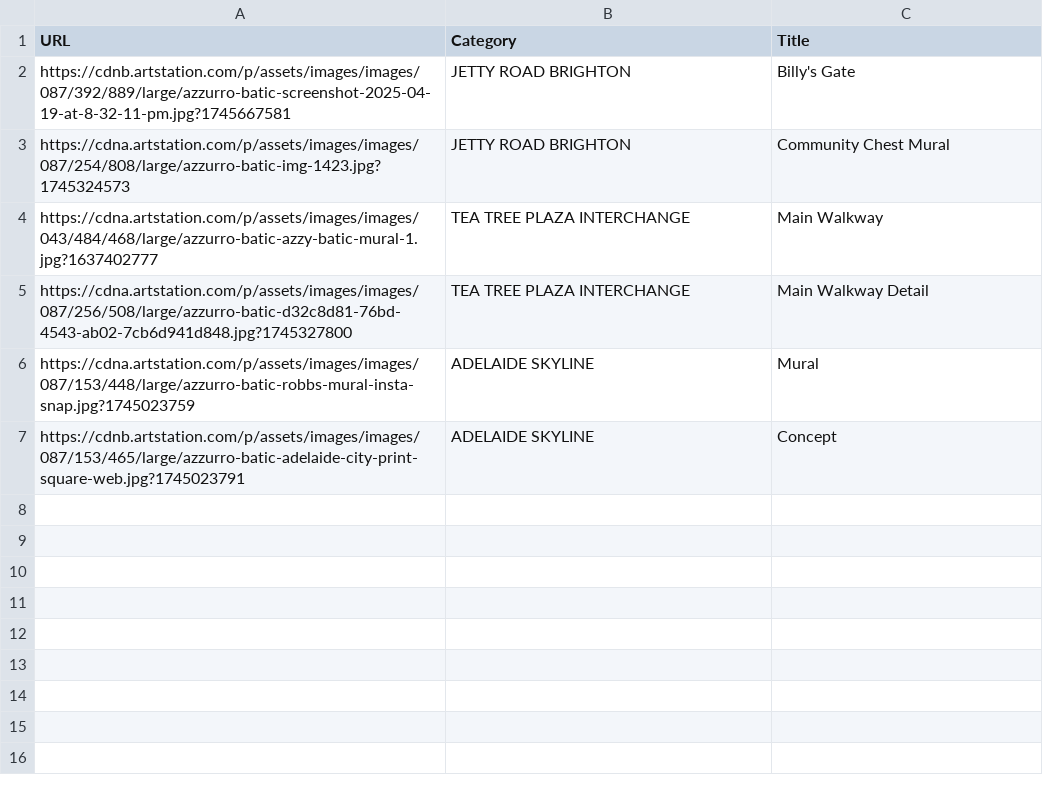
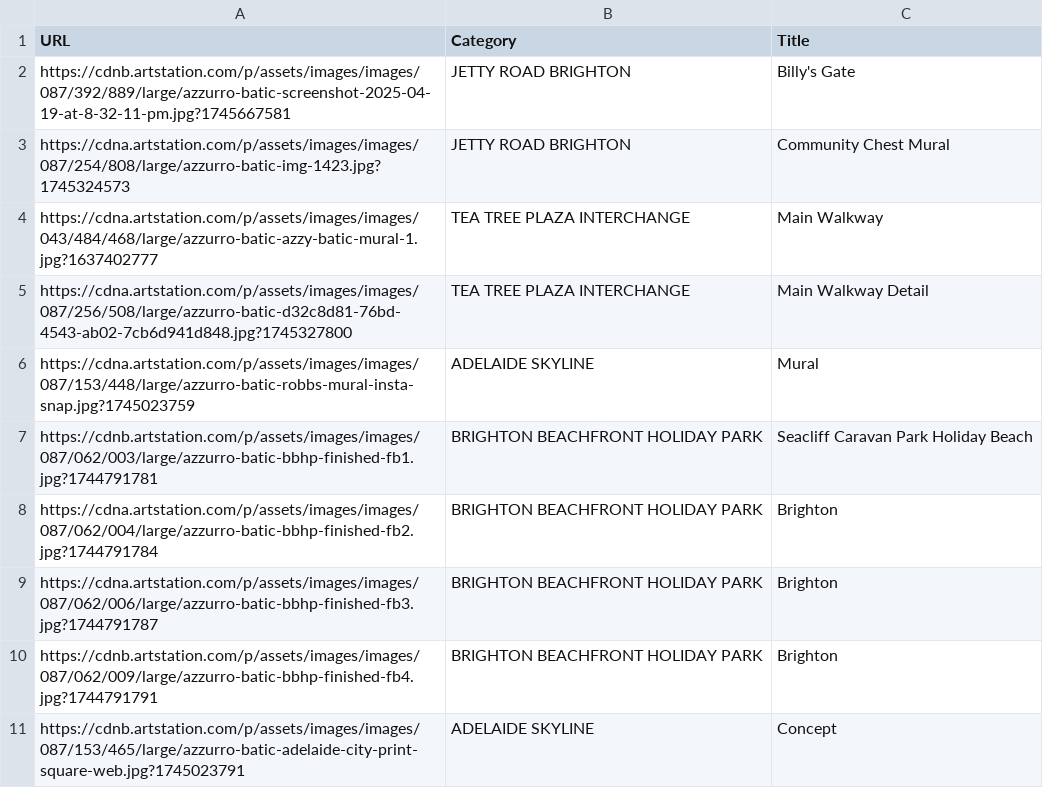
Before and after one commit to azzurroarts/portfolio, a CSV file: art.csv, drawn as a sheet; the diff names each change by its address in the sheet, - before the commit and + after, or states it on an @@ line.

Commit message:
Update art.csv

```diff
--- a/art.csv
+++ b/art.csv
+row 7: https://cdnb.artstation.com/p/assets/images/images/087/062/003/large/azzurro-batic-bbhp-finished-fb1.jpg?1744791781 | BRIGHTON BEACHFRONT HOLIDAY PARK | Seacliff Caravan Park Holiday Beach
+row 8: https://cdna.artstation.com/p/assets/images/images/087/062/004/large/azzurro-batic-bbhp-finished-fb2.jpg?1744791784 | BRIGHTON BEACHFRONT HOLIDAY PARK | Brighton
+row 9: https://cdna.artstation.com/p/assets/images/images/087/062/006/large/azzurro-batic-bbhp-finished-fb3.jpg?1744791787 | BRIGHTON BEACHFRONT HOLIDAY PARK | Brighton
+row 10: https://cdnb.artstation.com/p/assets/images/images/087/062/009/large/azzurro-batic-bbhp-finished-fb4.jpg?1744791791 | BRIGHTON BEACHFRONT HOLIDAY PARK | Brighton
```
